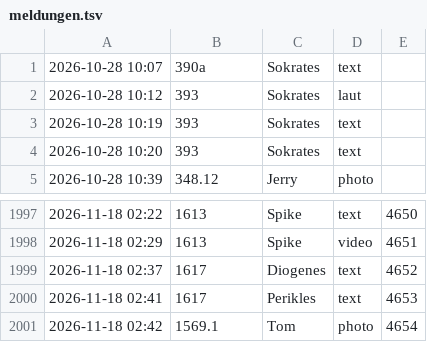
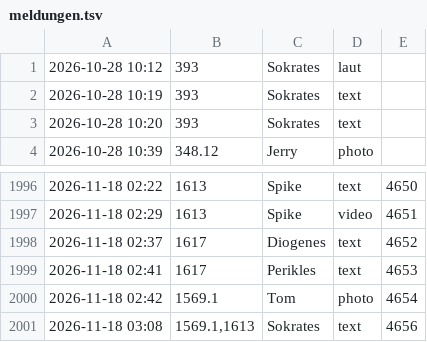
Before and after one commit to tramour-cmyk/androidapp_rpg_bornim, a TSV file: meldungen.tsv, drawn as a sheet; only a part is shown, gaps mark what is left out.

Commit message:
Meldung 1569.1,1613 (Sokrates)

```diff
--- a/meldungen.tsv
+++ b/meldungen.tsv
@@ -1,2 +1 @@
-2026-10-28 10:07	390a	Sokrates	text
 2026-10-28 10:12	393	Sokrates	laut
@@ -2001 +2000,2 @@
 2026-11-18 02:42	1569.1	Tom	photo	4654
+2026-11-18 03:08	1569.1,1613	Sokrates	text	4656
```
